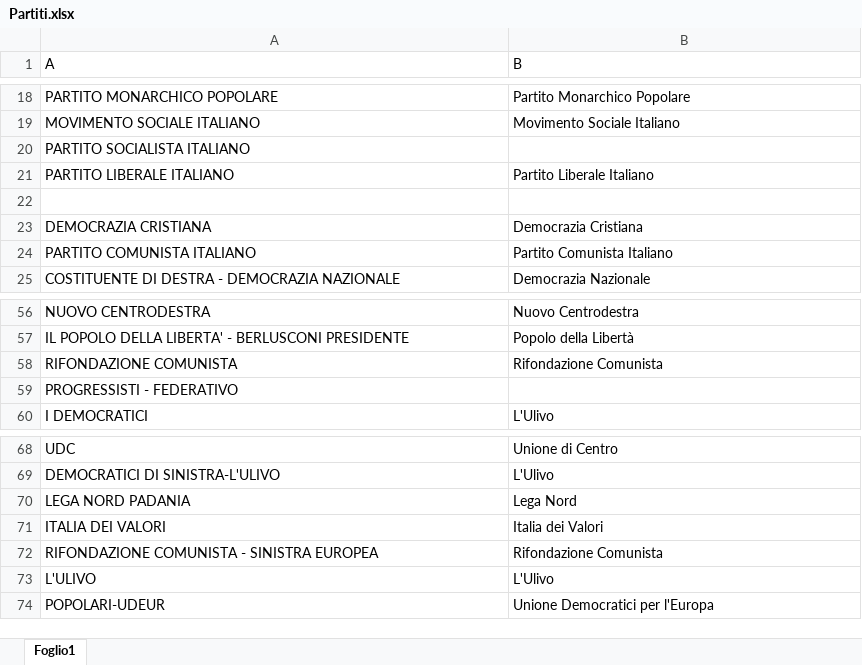
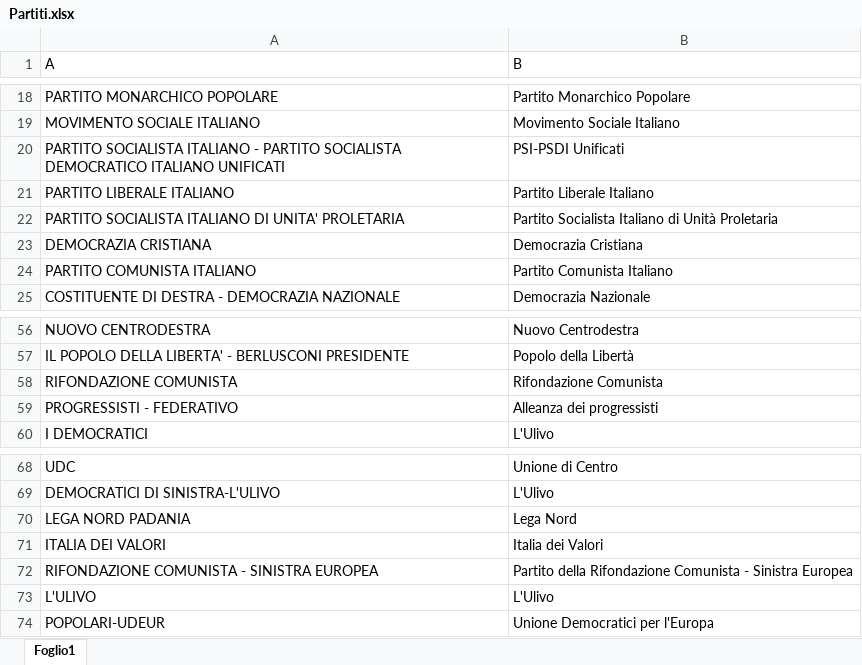
Before and after one commit to giorgimariachiara/informationvisualization, an Excel workbook: Partiti.xlsx, sheet Foglio1, drawn as a sheet; only a part is shown, gaps mark what is left out; values as stored, in another font and other column widths than the file's, no borders; removed rows and columns are numbered as before the commit, all else as after; the diff names each change by its address in the sheet, - before the commit and + after, or states it on an @@ line.

```diff
--- a/Partiti.xlsx (sheet Foglio1)
+++ b/Partiti.xlsx (sheet Foglio1)
-row 20: PARTITO SOCIALISTA ITALIANO
+row 20: PARTITO SOCIALISTA ITALIANO - PARTITO SOCIALISTA DEMOCRATICO ITALIANO UNIFICATI | PSI-PSDI Unificati
-row 22: (empty)
+row 22: PARTITO SOCIALISTA ITALIANO DI UNITA' PROLETARIA | Partito Socialista Italiano di Unità Proletaria
-B59 (B): (empty)
+B59 (B): Alleanza dei progressisti
-B72 (B): Rifondazione Comunista
+B72 (B): Partito della Rifondazione Comunista - Sinistra Europea
```
Also changed, not shown: 1 other file.
